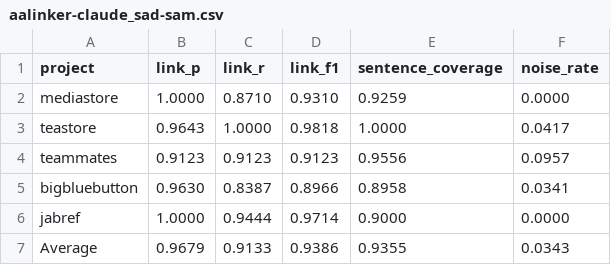
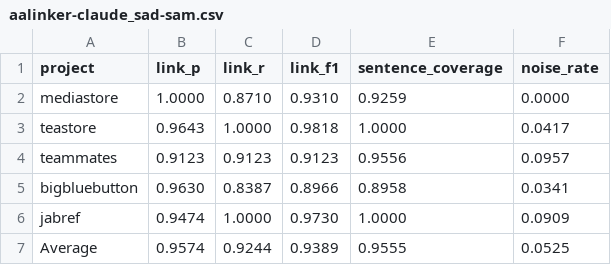
Before and after one commit to SoftHeinrich/transarc-emp, a CSV file: reports/rq1/aalinker-claude_sad-sam.csv, drawn as a sheet.

```diff
--- a/reports/rq1/aalinker-claude_sad-sam.csv
+++ b/reports/rq1/aalinker-claude_sad-sam.csv
@@ -5,3 +5,3 @@ teammates,0.9123,0.9123,0.9123,0.9556,0.0957
 bigbluebutton,0.9630,0.8387,0.8966,0.8958,0.0341
-jabref,1.0000,0.9444,0.9714,0.9000,0.0000
-Average,0.9679,0.9133,0.9386,0.9355,0.0343
+jabref,0.9474,1.0000,0.9730,1.0000,0.0909
+Average,0.9574,0.9244,0.9389,0.9555,0.0525
```
Also changed, not shown: reports/rq1/aalinker-claude_sad-code.csv, reports/rq1/aalinker-openai_sad-code.csv, 2 other files.
